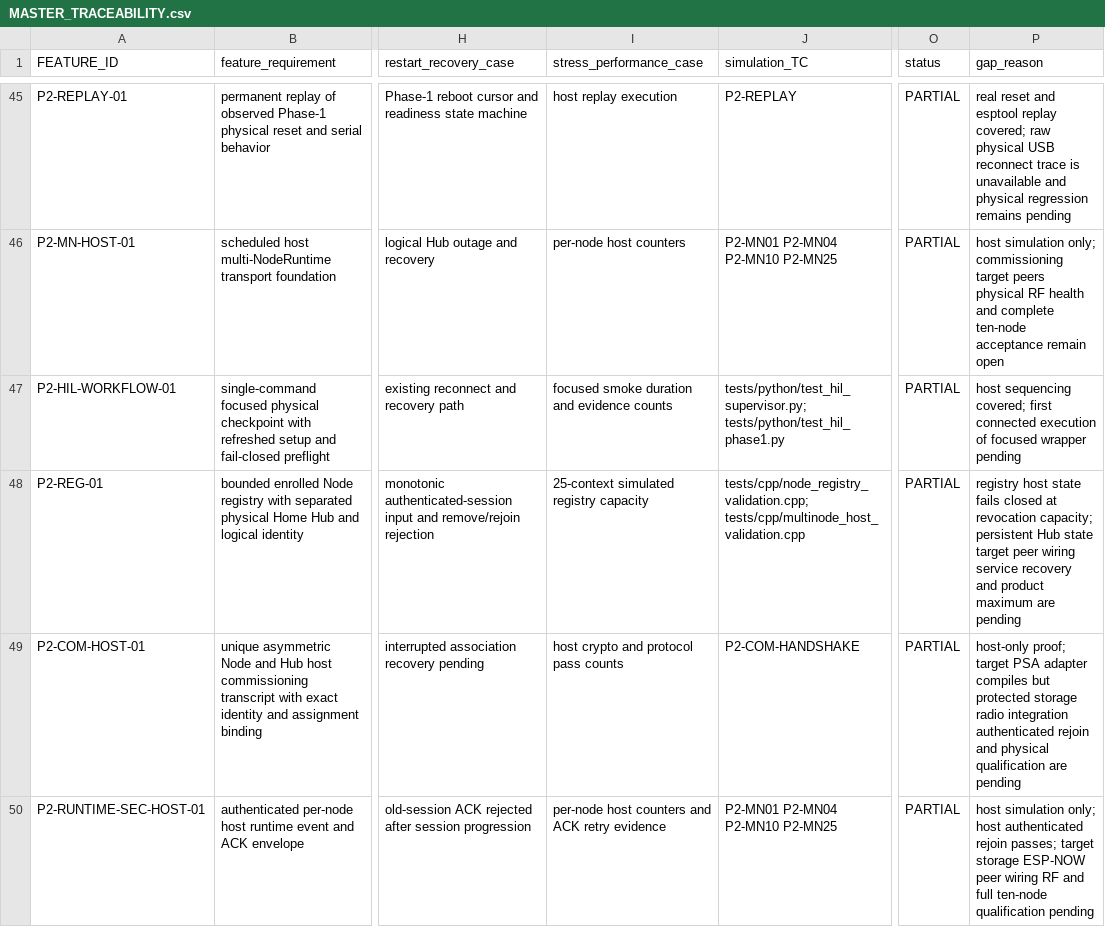
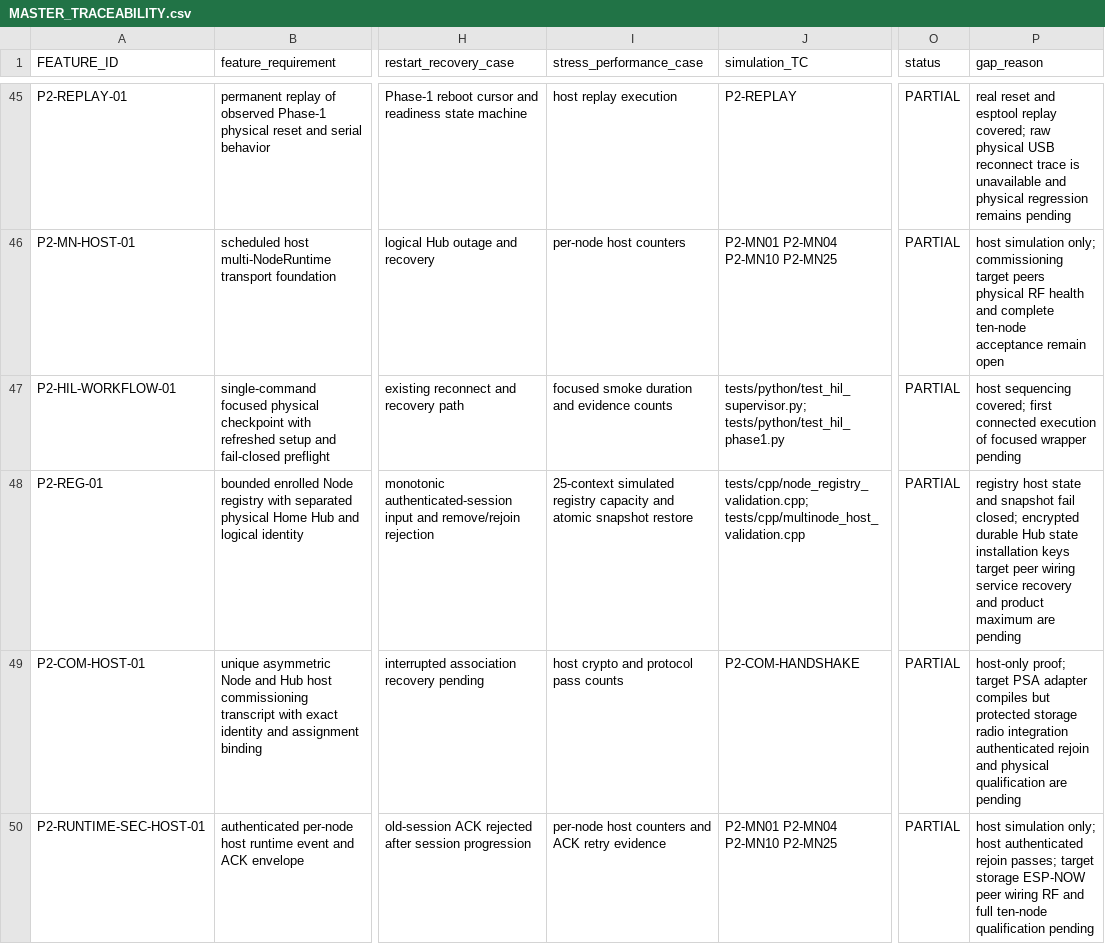
Before and after one commit to udaybhan200683/Ghar_sajag, a CSV file: docs/validation/MASTER_TRACEABILITY.csv, drawn as a sheet; only a part is shown, gaps mark what is left out; the diff names each change by its address in the sheet, - before the commit and + after, or states it on an @@ line.

Commit message:
Add bounded Hub registry snapshot restore

```diff
--- a/docs/validation/MASTER_TRACEABILITY.csv
+++ b/docs/validation/MASTER_TRACEABILITY.csv
-I48 (stress_performance_case): …registry capacity
+I48 (stress_performance_case): …registry capacity and atomic snapshot restore
-P48 (gap_reason): …host state fails closed at revocation capacity; persistent Hub state target peer…
+P48 (gap_reason): …host state and snapshot fail closed; encrypted durable Hub state installation keys target peer…
```
Also changed, not shown: 5 other files.
